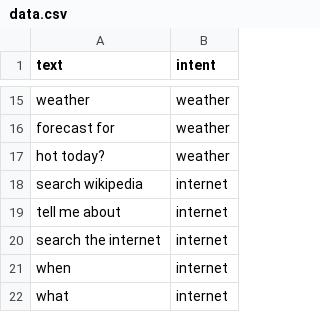
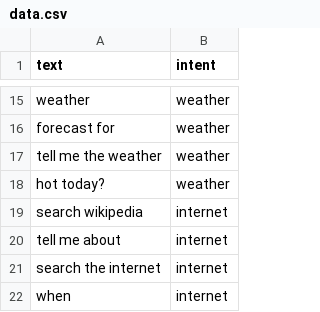
Before and after one commit to skomaragiri/Smart-Mirror-Project, a CSV file: Assistant_Test/intent_classification/data.csv, drawn as a sheet; only a part is shown, gaps mark what is left out; the shorter side is filled out with more unchanged rows; the diff names each change by its address in the sheet, - before the commit and + after, or states it on an @@ line.

```diff
--- a/Assistant_Test/intent_classification/data.csv
+++ b/Assistant_Test/intent_classification/data.csv
+row 17: tell me the weather | weather
```
Also changed, not shown: 5 other files.
